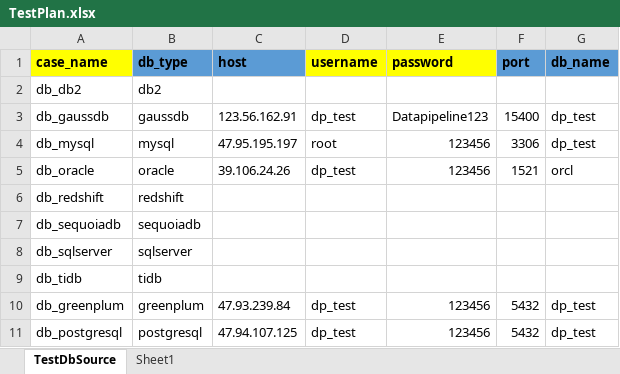
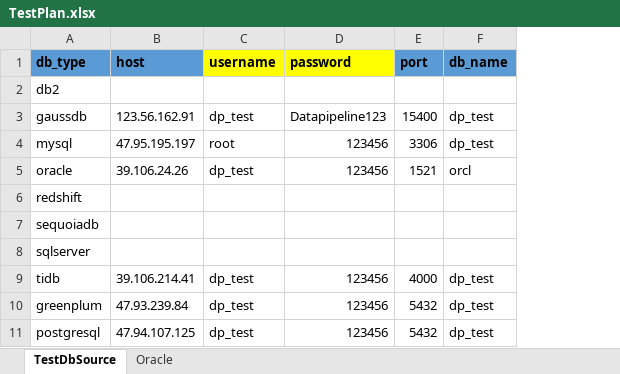
Before and after one commit to TurboChang/rac_test, an Excel workbook: core/conf/TestPlan.xlsx, sheet TestDbSource, drawn as a sheet; values as stored, in another font and other column widths than the file's, no borders; removed rows and columns are numbered as before the commit, all else as after; the diff names each change by its address in the sheet, - before the commit and + after, or states it on an @@ line.

```diff
--- a/core/conf/TestPlan.xlsx (sheet TestDbSource)
+++ b/core/conf/TestPlan.xlsx (sheet TestDbSource)
-sheet tab: Sheet1
+sheet tab: Oracle
-column A (case_name), rows 2-11: db_db2 | db_gaussdb | db_mysql | db_oracle | db_redshift | db_sequoiadb | db_sqlserver | db_tidb | db_greenplum | db_postgresql
-B9 (host): (empty)
+B9 (host): 39.106.214.41
-C9 (username): (empty)
+C9 (username): dp_test
-D9 (password): (empty)
+D9 (password): 123456
-E9 (port): (empty)
+E9 (port): 4000
-F9 (db_name): (empty)
+F9 (db_name): dp_test
```
Also changed, not shown: sheet Oracle, 3 other files.
